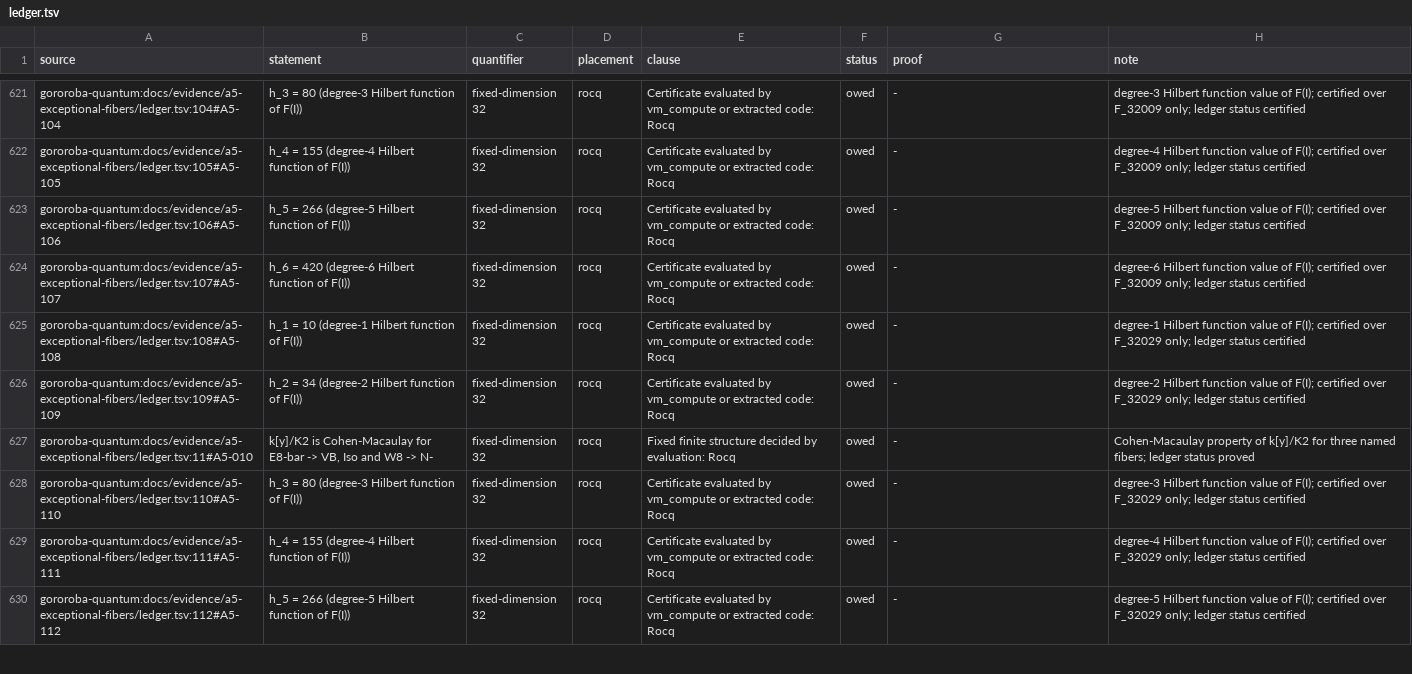
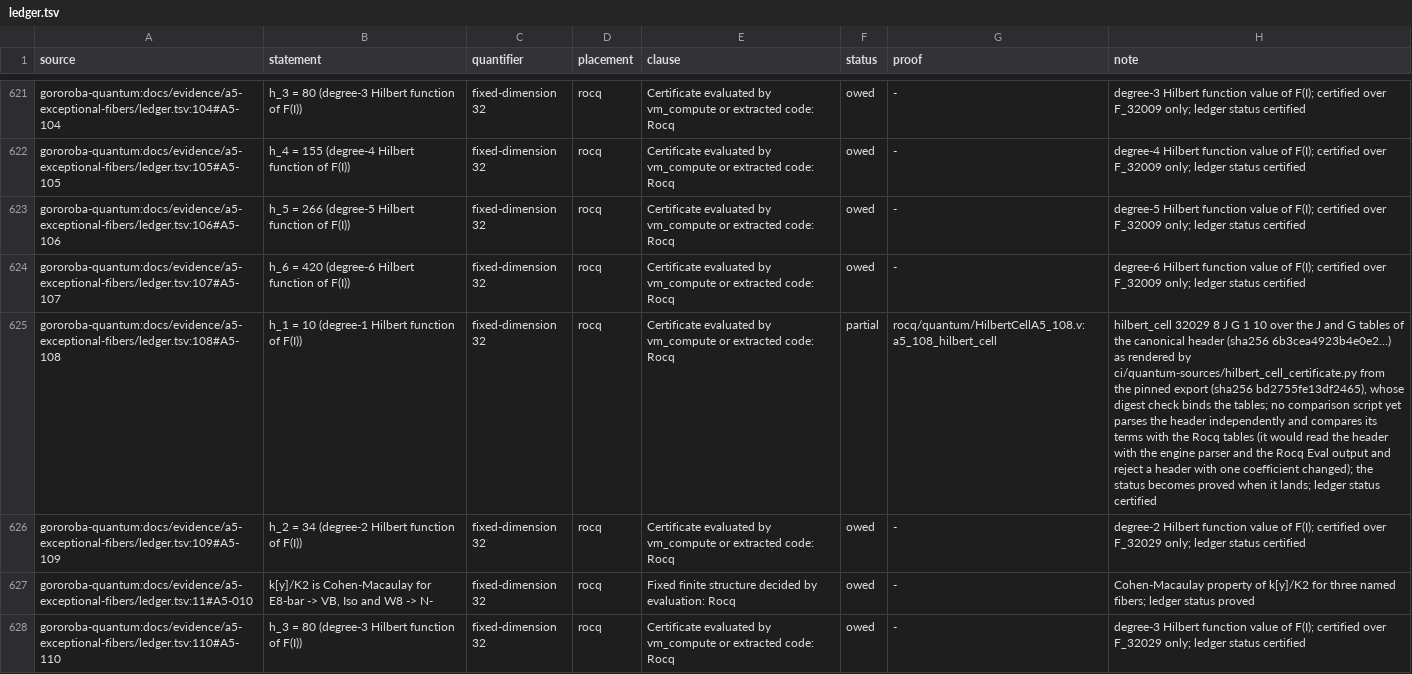
Before and after one commit to Oichkatzelesfrettschen/gororoba-math, a TSV file: ci/claims/ledger.tsv, drawn as a sheet; only a part is shown, gaps mark what is left out; the shorter side is filled out with more unchanged rows; the diff names each change by its address in the sheet, - before the commit and + after, or states it on an @@ line.

Commit message:
rocq: A5-108 Hilbert cell from the pinned certificate export
A generator renders the J and G tables, operators and left inverse of the exported cell into HilbertCellA5_108.v, which proves check_cert accepts it and hilbert_cell 32029 8 J G 1 10, with the primality of 32029 by trial division. The ledger row A5-108 reads partial until a comparison script parses the header independently.

```diff
--- a/ci/claims/ledger.tsv
+++ b/ci/claims/ledger.tsv
-F625 (status): owed
+F625 (status): partial
-G625 (proof): -
+G625 (proof): rocq/quantum/HilbertCellA5_108.v:a5_108_hilbert_cell
-H625 (note): degree-1 Hilbert function value of F(I); certified over F_32029 only; ledger status…
+H625 (note): hilbert_cell 32029 8 J G 1 10 over the J and G tables of the canonical header (sha256 6b3cea4923b4e0e2...) as rendered by ci/quantum-sources/hilbert_cell_certificate.py from the pinned export (sha256 bd2755fe13df2465), whose digest check binds the tables; no comparison script yet parses the header independently and compares its terms with the Rocq tables (it would read the header with the engine parser and the Rocq Eval output and reject a header with one coefficient changed); the status becomes proved when it lands; ledger status…
```
Also changed, not shown: ci/rocq-warnings/allowed.tsv, 4 other files.
